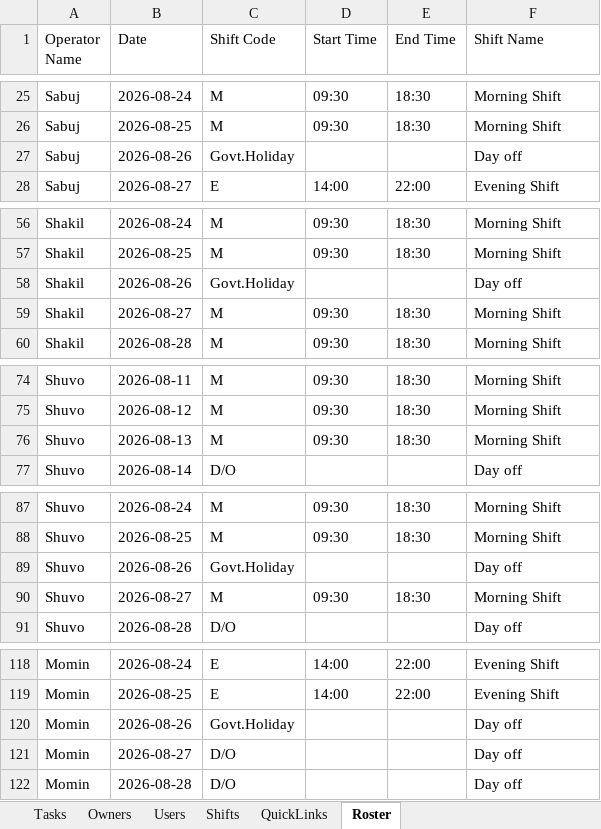
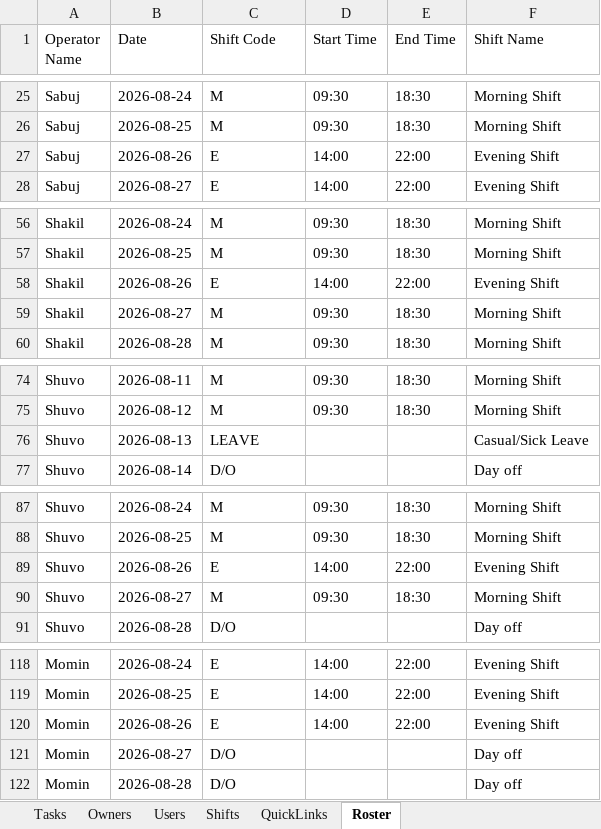
Before and after one commit to minhajuddin89/NGNC-Dashboard, an Excel workbook: tasks.xlsx, sheet Roster, drawn as a sheet; only a part is shown, gaps mark what is left out; values as stored, in another font and other column widths than the file's, no borders; the diff covers the shown part only; the diff names each change by its address in the sheet, - before the commit and + after, or states it on an @@ line.

Commit message:
Release v1.2.3: Streamline light theme action buttons and active shift timings for on-duty engineers

```diff
--- a/tasks.xlsx (sheet Roster)
+++ b/tasks.xlsx (sheet Roster)
-C27 (Shift Code): Govt.Holiday
+C27 (Shift Code): E
-D27 (Start Time): (empty)
+D27 (Start Time): 14:00
-E27 (End Time): (empty)
+E27 (End Time): 22:00
-F27 (Shift Name): Day off
+F27 (Shift Name): Evening Shift
-C58 (Shift Code): Govt.Holiday
+C58 (Shift Code): E
-D58 (Start Time): (empty)
+D58 (Start Time): 14:00
-E58 (End Time): (empty)
+E58 (End Time): 22:00
-F58 (Shift Name): Day off
+F58 (Shift Name): Evening Shift
-C76 (Shift Code): M
+C76 (Shift Code): LEAVE
-D76 (Start Time): 09:30
+D76 (Start Time): (empty)
-E76 (End Time): 18:30
+E76 (End Time): (empty)
-F76 (Shift Name): Morning Shift
+F76 (Shift Name): Casual/Sick Leave
-C89 (Shift Code): Govt.Holiday
+C89 (Shift Code): E
-D89 (Start Time): (empty)
+D89 (Start Time): 14:00
-E89 (End Time): (empty)
+E89 (End Time): 22:00
-F89 (Shift Name): Day off
+F89 (Shift Name): Evening Shift
-C120 (Shift Code): Govt.Holiday
+C120 (Shift Code): E
-D120 (Start Time): (empty)
+D120 (Start Time): 14:00
-E120 (End Time): (empty)
+E120 (End Time): 22:00
-F120 (Shift Name): Day off
+F120 (Shift Name): Evening Shift
```
Also changed, not shown: 46 edited cells elsewhere in this sheet, 2 other files.
